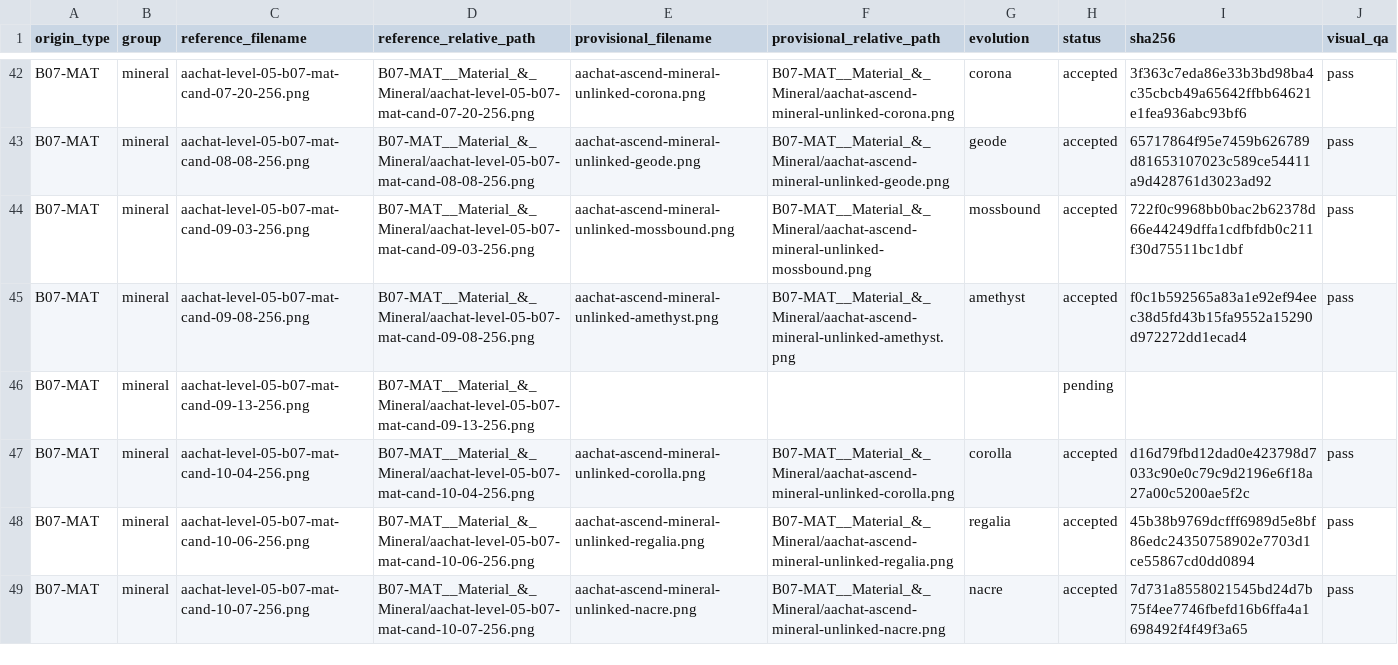
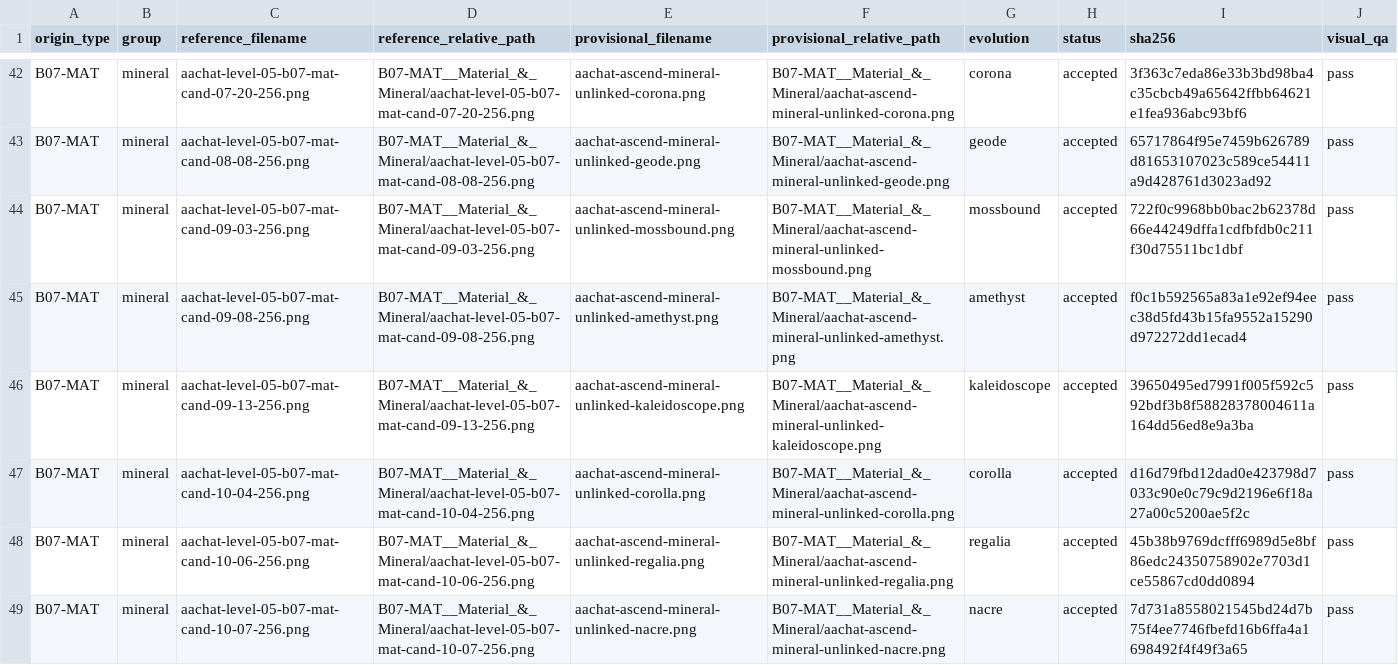
Before and after one commit to sotaooo/aachat-character-kit, a CSV file: agent-icons/level-05/.orchestration/native-1254/assignments/worker-04.csv, drawn as a sheet; only a part is shown, gaps mark what is left out.

Commit message:
Salvage worker 04 mineral candidate

```diff
--- a/agent-icons/level-05/.orchestration/native-1254/assignments/worker-04.csv
+++ b/agent-icons/level-05/.orchestration/native-1254/assignments/worker-04.csv
@@ -45,3 +45,3 @@ B07-MAT,mineral,aachat-level-05-b07-mat-cand-09-03-256.png,B07-MAT__Material_&_M
 B07-MAT,mineral,aachat-level-05-b07-mat-cand-09-08-256.png,B07-MAT__Material_&_Mineral/aachat-level-05-b07-mat-cand-09-08-256.png,aachat-ascend-mineral-unlinked-amethyst.png,B07-MAT__Material_&_Mineral/aachat-ascend-mineral-unlinked-amethyst.png,amethyst,accepted,f0c1b592565a83a1e92ef94eec38d5fd43b15fa9552a15290d972272dd1ecad4,pass
-B07-MAT,mineral,aachat-level-05-b07-mat-cand-09-13-256.png,B07-MAT__Material_&_Mineral/aachat-level-05-b07-mat-cand-09-13-256.png,,,,pending,,
+B07-MAT,mineral,aachat-level-05-b07-mat-cand-09-13-256.png,B07-MAT__Material_&_Mineral/aachat-level-05-b07-mat-cand-09-13-256.png,aachat-ascend-mineral-unlinked-kaleidoscope.png,B07-MAT__Material_&_Mineral/aachat-ascend-mineral-unlinked-kaleidoscope.png,kaleidoscope,accepted,39650495ed7991f005f592c592bdf3b8f58828378004611a164dd56ed8e9a3ba,pass
 B07-MAT,mineral,aachat-level-05-b07-mat-cand-10-04-256.png,B07-MAT__Material_&_Mineral/aachat-level-05-b07-mat-cand-10-04-256.png,aachat-ascend-mineral-unlinked-corolla.png,B07-MAT__Material_&_Mineral/aachat-ascend-mineral-unlinked-corolla.png,corolla,accepted,d16d79fbd12dad0e423798d7033c90e0c79c9d2196e6f18a27a00c5200ae5f2c,pass
```
Also changed, not shown: 1 other file.
